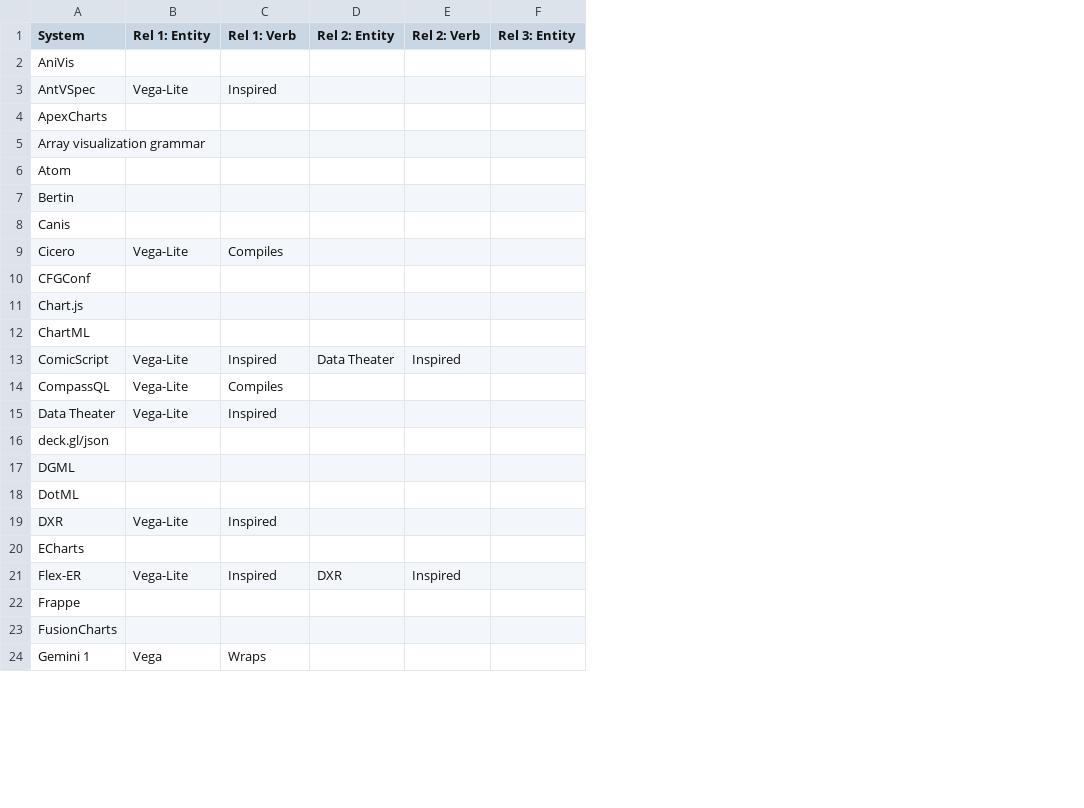
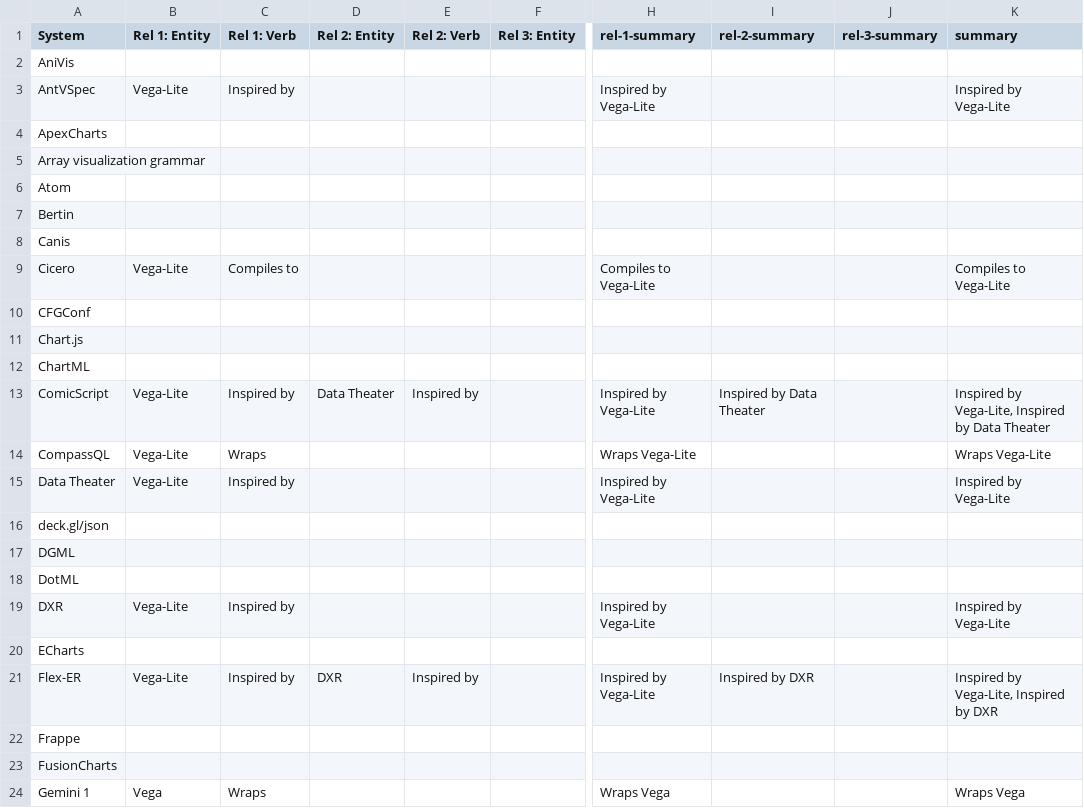
Before and after one commit to mcnuttandrew/no-grammar-supplement, a TSV file: analysis-nbs/relationships.tsv, drawn as a sheet; only a part is shown, gaps mark what is left out; the diff covers the shown part only; the diff names each change by its address in the sheet, - before the commit and + after, or states it on an @@ line.

```diff
--- a/analysis-nbs/relationships.tsv
+++ b/analysis-nbs/relationships.tsv
+column H (rel-1-summary), rows 3-24: Inspired by Vega-Lite |  |  |  |  |  | Compiles to Vega-Lite |  |  |  | Inspired by Vega-Lite | Wraps Vega-Lite | Inspired by Vega-Lite |  |  |  | Inspired by Vega-Lite |  | Inspired by Vega-Lite |  |  | Wraps Vega
+column I (rel-2-summary), rows 13-21: Inspired by Data Theater |  |  |  |  |  |  |  | Inspired by DXR
+column J (rel-3-summary), empty
+column K (summary), rows 3-24: Inspired by Vega-Lite |  |  |  |  |  | Compiles to Vega-Lite |  |  |  | Inspired by Vega-Lite, Inspired by Data Theater | Wraps Vega-Lite | Inspired by Vega-Lite |  |  |  | Inspired by Vega-Lite |  | Inspired by Vega-Lite, Inspired by DXR |  |  | Wraps Vega
-C3 (Rel 1: Verb): Inspired
+C3 (Rel 1: Verb): Inspired by
-C9 (Rel 1: Verb): Compiles
+C9 (Rel 1: Verb): Compiles to
-C13 (Rel 1: Verb): Inspired
+C13 (Rel 1: Verb): Inspired by
-E13 (Rel 2: Verb): Inspired
+E13 (Rel 2: Verb): Inspired by
-C14 (Rel 1: Verb): Compiles
+C14 (Rel 1: Verb): Wraps
-C15 (Rel 1: Verb): Inspired
+C15 (Rel 1: Verb): Inspired by
-C19 (Rel 1: Verb): Inspired
+C19 (Rel 1: Verb): Inspired by
-C21 (Rel 1: Verb): Inspired
+C21 (Rel 1: Verb): Inspired by
-E21 (Rel 2: Verb): Inspired
+E21 (Rel 2: Verb): Inspired by
```
Also changed, not shown: 9 edited cells elsewhere in this file, public/lang-meta.tsv, 2 other files.
